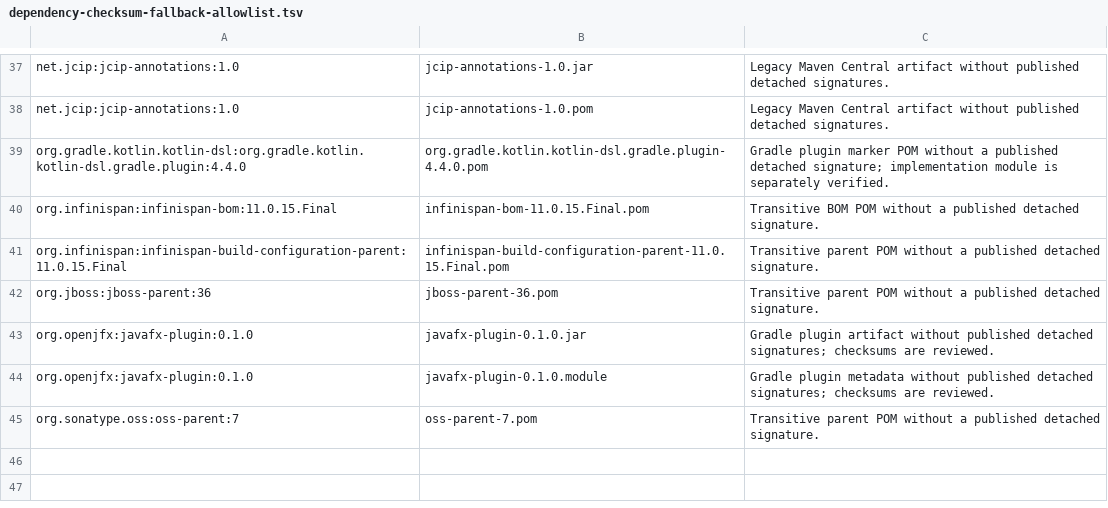
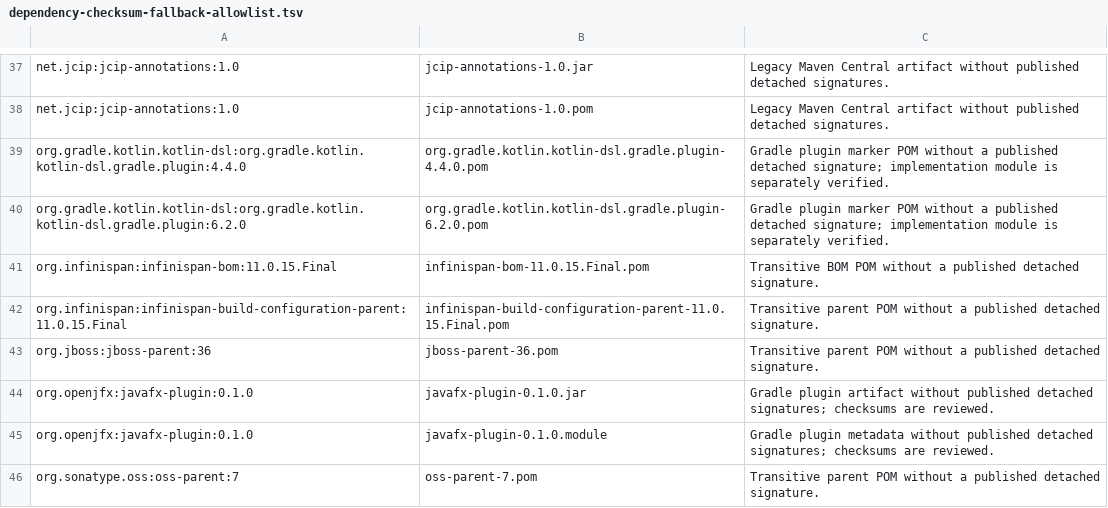
Before and after one commit to bisq-network/bisq, a TSV file: gradle/dependency-checksum-fallback-allowlist.tsv, drawn as a sheet; only a part is shown, gaps mark what is left out; the diff covers the shown part only.

```diff
--- a/gradle/dependency-checksum-fallback-allowlist.tsv
+++ b/gradle/dependency-checksum-fallback-allowlist.tsv
@@ -39,2 +39,3 @@ net.jcip:jcip-annotations:1.0	jcip-annotations-1.0.pom	Legacy Maven Central arti
 org.gradle.kotlin.kotlin-dsl:org.gradle.kotlin.kotlin-dsl.gradle.plugin:4.4.0	org.gradle.kotlin.kotlin-dsl.gradle.plugin-4.4.0.pom	Gradle plugin marker POM without a published detached signature; implementation module is separately verified.
+org.gradle.kotlin.kotlin-dsl:org.gradle.kotlin.kotlin-dsl.gradle.plugin:6.2.0	org.gradle.kotlin.kotlin-dsl.gradle.plugin-6.2.0.pom	Gradle plugin marker POM without a published detached signature; implementation module is separately verified.
 org.infinispan:infinispan-bom:11.0.15.Final	infinispan-bom-11.0.15.Final.pom	Transitive BOM POM without a published detached signature.
```
Also changed, not shown: 40 edited cells elsewhere in this file, 3 other files.
